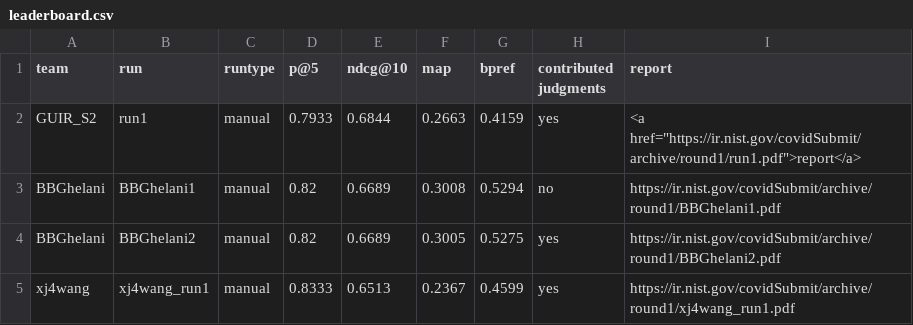
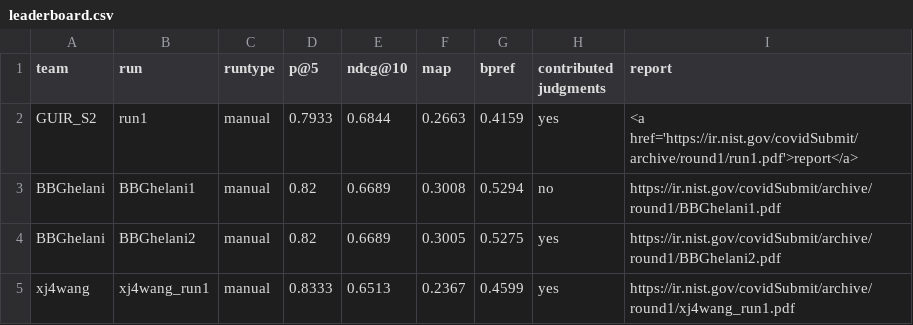
Before and after one commit to castorini/TREC-COVID, a CSV file: round1/leaderboard.csv, drawn as a sheet; only a part is shown.

Commit message:
Update leaderboard.csv

```diff
--- a/round1/leaderboard.csv
+++ b/round1/leaderboard.csv
@@ -1,3 +1,3 @@
 team,run,runtype,p@5,ndcg@10,map,bpref,contributed judgments,report
-GUIR_S2,run1,manual,0.7933,0.6844,0.2663,0.4159,yes,<a href="https://ir.nist.gov/covidSubmit/archive/round1/run1.pdf">report</a>
+GUIR_S2,run1,manual,0.7933,0.6844,0.2663,0.4159,yes,<a href='https://ir.nist.gov/covidSubmit/archive/round1/run1.pdf'>report</a>
 BBGhelani,BBGhelani1,manual,0.82,0.6689,0.3008,0.5294,no,https://ir.nist.gov/covidSubmit/archive/round1/BBGhelani1.pdf
```
